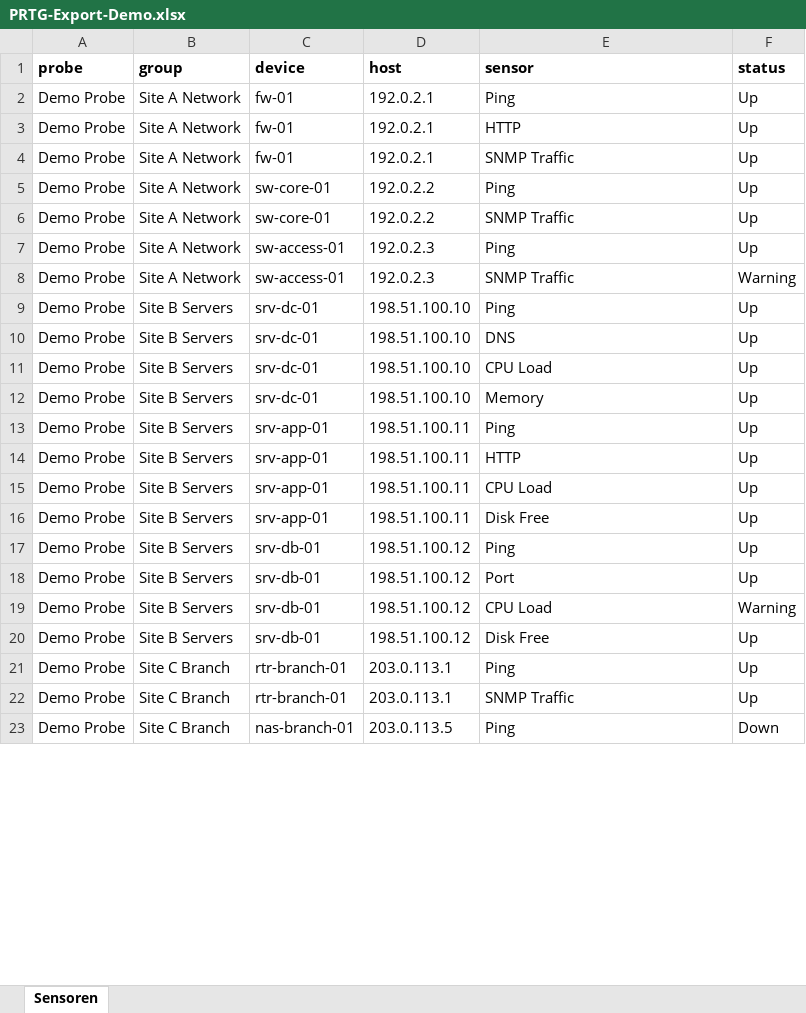
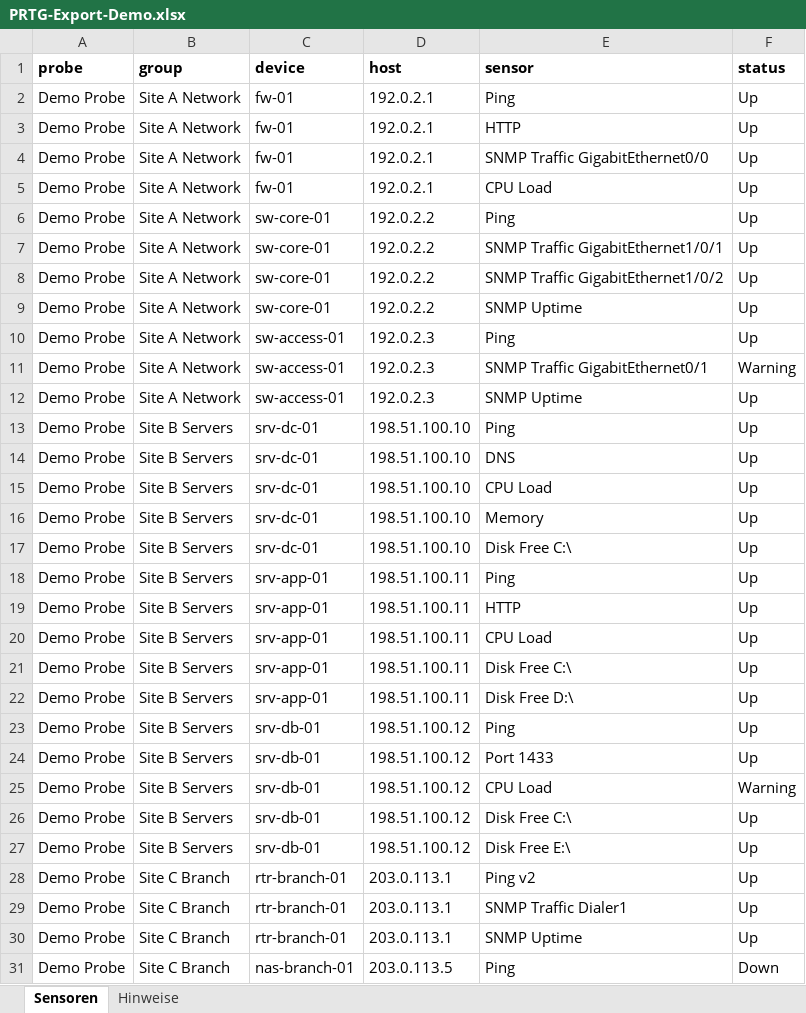
Before and after one commit to netmon24/PRTG_APIv2, an Excel workbook: examples/PRTG-Export-Demo.xlsx, sheet Sensoren, drawn as a sheet; only a part is shown; values as stored, in another font and other column widths than the file's, no borders; addresses are those after the commit; the diff covers the shown part only; the diff names each change by its address in the sheet, - before the commit and + after, or states it on an @@ line.

```diff
--- a/examples/PRTG-Export-Demo.xlsx (sheet Sensoren)
+++ b/examples/PRTG-Export-Demo.xlsx (sheet Sensoren)
+sheet tab: Hinweise
-E4 (sensor): SNMP Traffic
+E4 (sensor): SNMP Traffic GigabitEthernet0/0
+row 5: Demo Probe | Site A Network | fw-01 | 192.0.2.1 | CPU Load | Up
-E7 (sensor): SNMP Traffic
+E7 (sensor): SNMP Traffic GigabitEthernet1/0/1
+row 8: Demo Probe | Site A Network | sw-core-01 | 192.0.2.2 | SNMP Traffic GigabitEthernet1/0/2 | Up
+row 9: Demo Probe | Site A Network | sw-core-01 | 192.0.2.2 | SNMP Uptime | Up
-E11 (sensor): SNMP Traffic
+E11 (sensor): SNMP Traffic GigabitEthernet0/1
+row 12: Demo Probe | Site A Network | sw-access-01 | 192.0.2.3 | SNMP Uptime | Up
+row 17: Demo Probe | Site B Servers | srv-dc-01 | 198.51.100.10 | Disk Free C:\ | Up
-E21 (sensor): Disk Free
+E21 (sensor): Disk Free C:\
+row 22: Demo Probe | Site B Servers | srv-app-01 | 198.51.100.11 | Disk Free D:\ | Up
-E24 (sensor): Port
+E24 (sensor): Port 1433
-E26 (sensor): Disk Free
+E26 (sensor): Disk Free C:\
+row 27: Demo Probe | Site B Servers | srv-db-01 | 198.51.100.12 | Disk Free E:\ | Up
-E28 (sensor): Ping
+E28 (sensor): Ping v2
-E29 (sensor): SNMP Traffic
+E29 (sensor): SNMP Traffic Dialer1
+row 30: Demo Probe | Site C Branch | rtr-branch-01 | 203.0.113.1 | SNMP Uptime | Up
```
Also changed, not shown: 1 added row and 1 edited cell elsewhere in this sheet, 3 other files.
